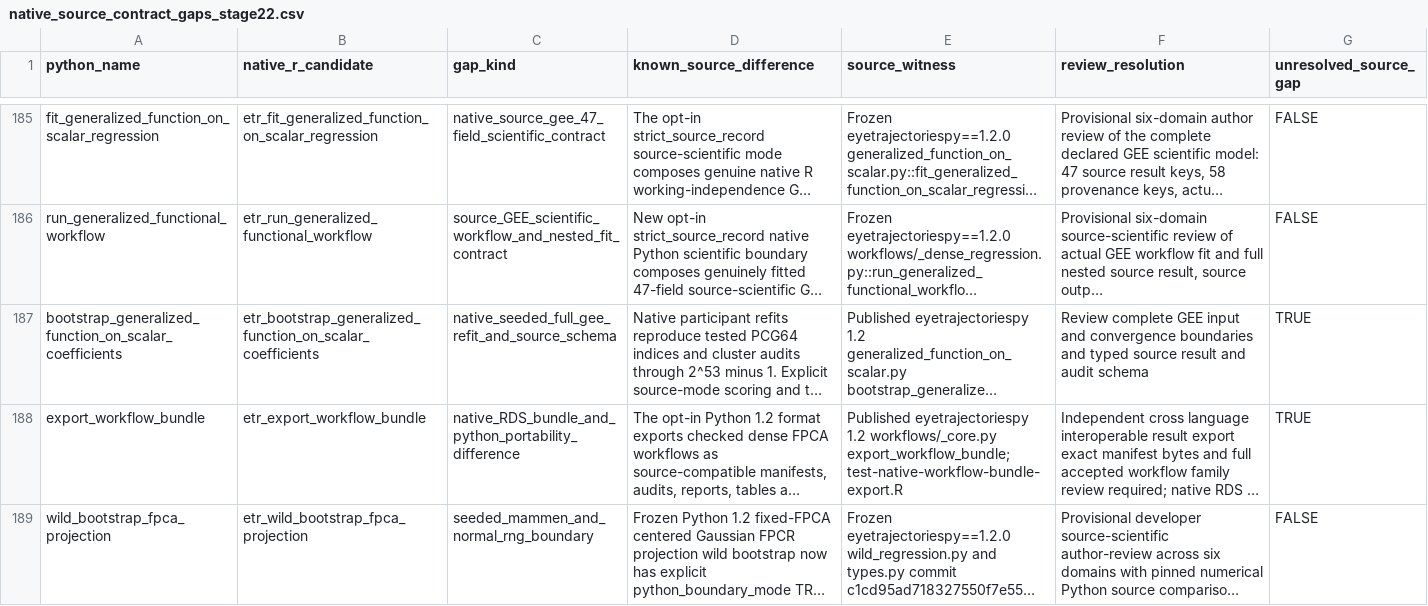
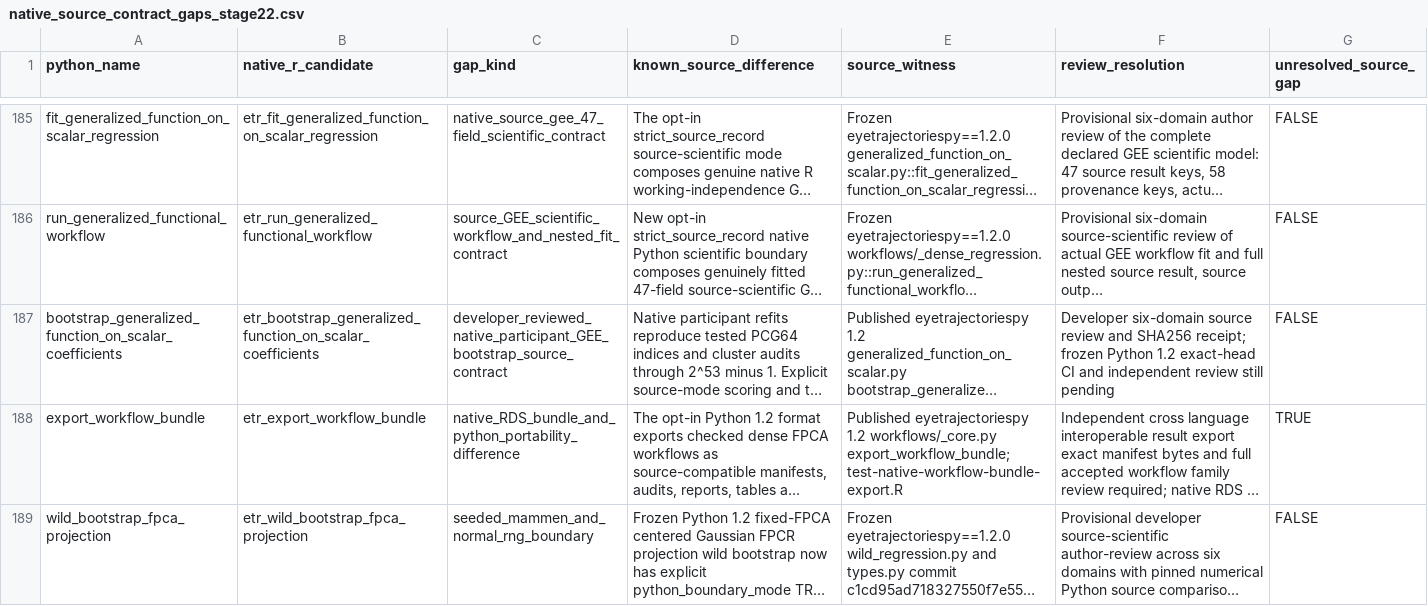
Before and after one commit to stefanosbalaskas/eyetrajectories, a CSV file: inst/extdata/native_source_contract_gaps_stage22.csv, drawn as a sheet; only a part is shown, gaps mark what is left out; long unchanged cells end in …; the diff names each change by its address in the sheet, - before the commit and + after, or states it on an @@ line.

Commit message:
Record GEE participant bootstrap provisional scientific closure 414 of 508

```diff
--- a/inst/extdata/native_source_contract_gaps_stage22.csv
+++ b/inst/extdata/native_source_contract_gaps_stage22.csv
-C187 (gap_kind): native_seeded_full_gee_refit_and_source_schema
+C187 (gap_kind): developer_reviewed_native_participant_GEE_bootstrap_source_contract
-F187 (review_resolution): Review complete GEE input and convergence boundaries and typed source result and audit schema
+F187 (review_resolution): Developer six-domain source review and SHA256 receipt; frozen Python 1.2 exact-head CI and independent review still pending
-G187 (unresolved_source_gap): TRUE
+G187 (unresolved_source_gap): FALSE
```
